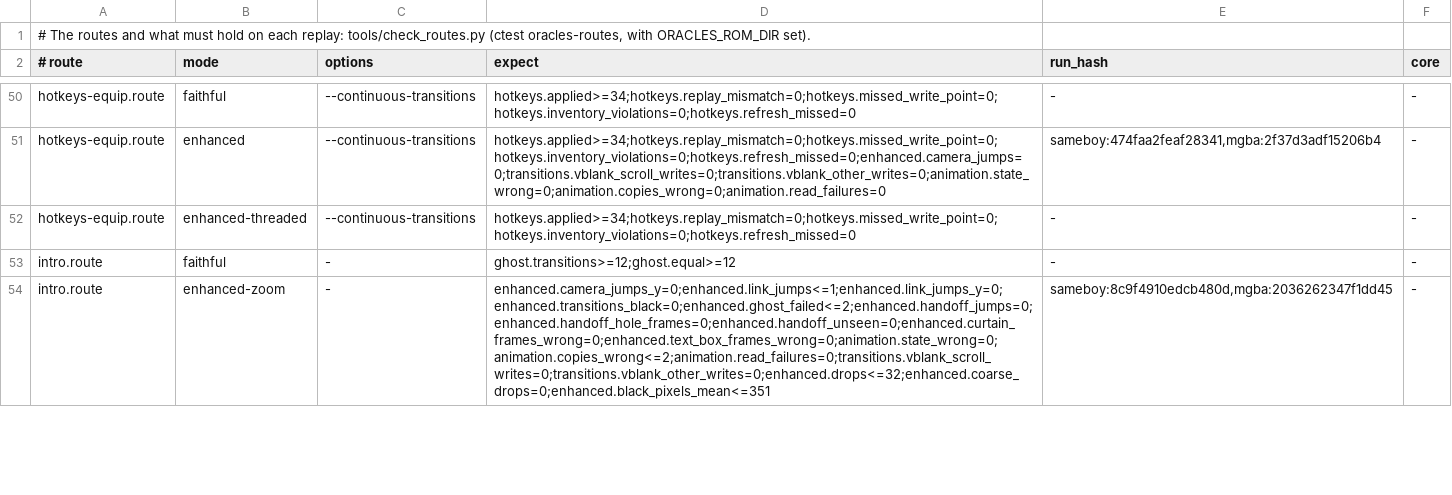
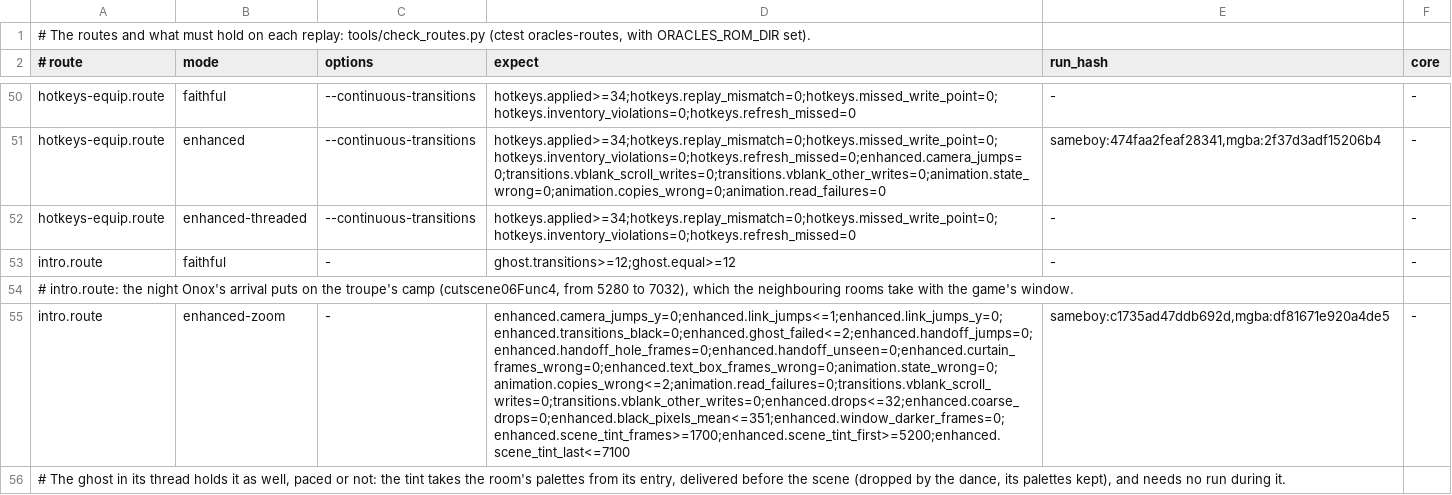
Before and after one commit to SiggeMcKvack/top, a TSV file: routes/seasons/checks.tsv, drawn as a sheet; only a part is shown, gaps mark what is left out; addresses are those after the commit; the diff covers the shown part only; the diff names each change by its address in the sheet, - before the commit and + after, or states it on an @@ line.

```diff
--- a/routes/seasons/checks.tsv
+++ b/routes/seasons/checks.tsv
+row 54: # intro.route: the night Onox's arrival puts on the troupe's camp (cutscene06Func4, from 5280 to 7032), which the neighbouring rooms take with the game's window.
-D55 (expect): enhanced.camera_jumps_y=0;enhanced.link_jumps<=1;enhanced.link_jumps_y=0;enhanced.transitions_black=0;enhanced.ghost_failed<=2;enhanced.handoff_jumps=0;enhanced.handoff_hole_frames=0;enhanced.handoff_unseen=0;enhanced.curtain_frames_wrong=0;enhanced.text_box_frames_wrong=0;animation.state_wrong=0;animation.copies_wrong<=2;animation.read_failures=0;transitions.vblank_scroll_writes=0;transitions.vblank_other_writes=0;enhanced.drops<=32;enhanced.coarse_drops=0;enhanced.black_pixels_mean<=351
+D55 (expect): enhanced.camera_jumps_y=0;enhanced.link_jumps<=1;enhanced.link_jumps_y=0;enhanced.transitions_black=0;enhanced.ghost_failed<=2;enhanced.handoff_jumps=0;enhanced.handoff_hole_frames=0;enhanced.handoff_unseen=0;enhanced.curtain_frames_wrong=0;enhanced.text_box_frames_wrong=0;animation.state_wrong=0;animation.copies_wrong<=2;animation.read_failures=0;transitions.vblank_scroll_writes=0;transitions.vblank_other_writes=0;enhanced.drops<=32;enhanced.coarse_drops=0;enhanced.black_pixels_mean<=351;enhanced.window_darker_frames=0;enhanced.scene_tint_frames>=1700;enhanced.scene_tint_first>=5200;enhanced.scene_tint_last<=7100
-E55 (run_hash): sameboy:8c9f4910edcb480d,mgba:2036262347f1dd45
+E55 (run_hash): sameboy:c1735ad47ddb692d,mgba:df81671e920a4de5
+row 56: # The ghost in its thread holds it as well, paced or not: the tint takes the room's palettes from its entry, delivered before the scene (dropped by the dance, its palettes kept), and needs no run during it.
```
Also changed, not shown: 5 edited cells elsewhere in this file, routes/ages/checks.tsv, routes/gifts-of-kinomi/checks.tsv, 12 other files.
